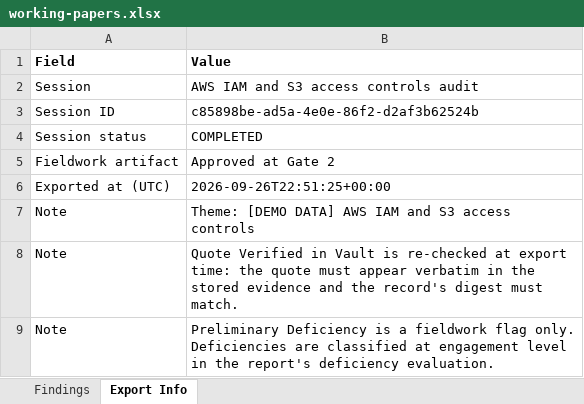
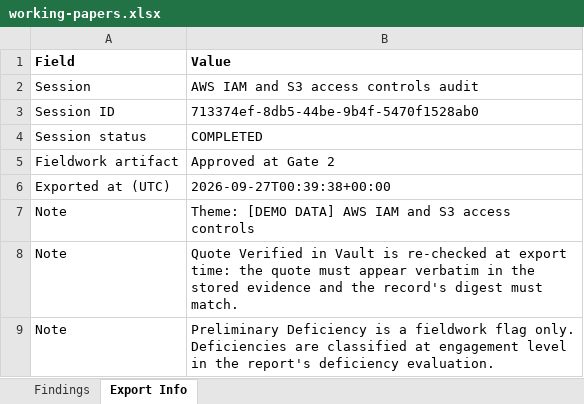
Before and after one commit to tvobrachini/grc-audit-swarm, an Excel workbook: docs/sample-run/working-papers.xlsx, sheet Export Info, drawn as a sheet; values as stored, in another font and other column widths than the file's, no borders; the diff names each change by its address in the sheet, - before the commit and + after, or states it on an @@ line.

```diff
--- a/docs/sample-run/working-papers.xlsx (sheet Export Info)
+++ b/docs/sample-run/working-papers.xlsx (sheet Export Info)
-B3 (Value): c85898be-ad5a-4e0e-86f2-d2af3b62524b
+B3 (Value): 713374ef-8db5-44be-9b4f-5470f1528ab0
-B6 (Value): 2026-09-26T22:51:25+00:00
+B6 (Value): 2026-09-27T00:39:38+00:00
```
Also changed, not shown: sheet Findings, docs/sample-run/racm.xlsx, 10 other files.
